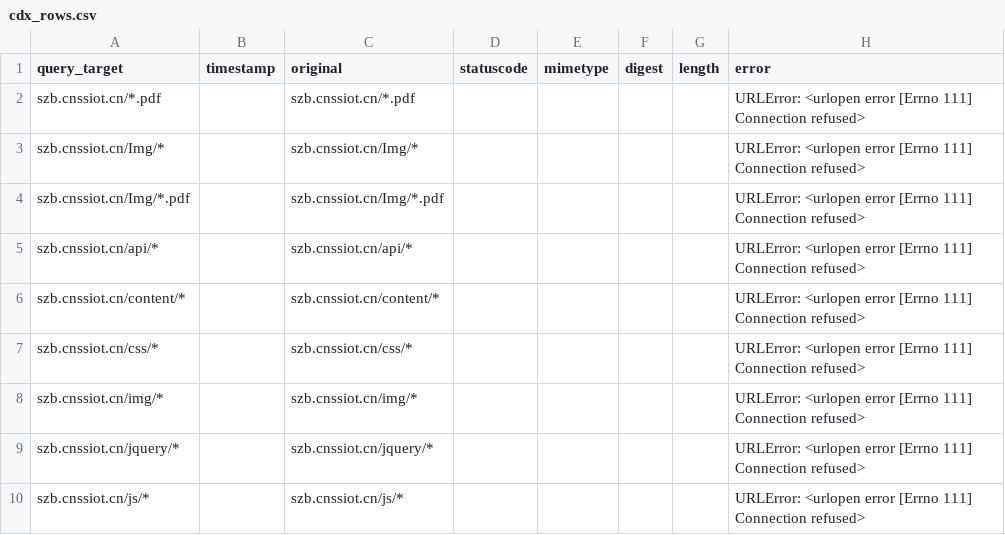
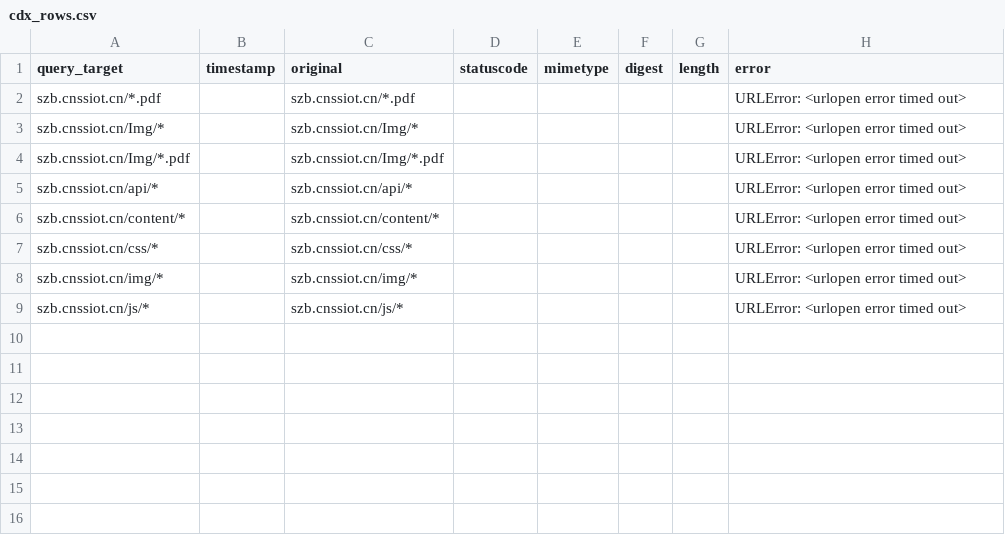
Before and after one commit to Evolution404/qilu-shaonian-electronic-archive, a CSV file: data/szb_recovery/cdx_rows.csv, drawn as a sheet.

```diff
--- a/data/szb_recovery/cdx_rows.csv
+++ b/data/szb_recovery/cdx_rows.csv
@@ -1,10 +1,9 @@
 query_target,timestamp,original,statuscode,mimetype,digest,length,error
-szb.cnssiot.cn/*.pdf,,szb.cnssiot.cn/*.pdf,,,,,URLError: <urlopen error [Errno 111] Connection refused>
-szb.cnssiot.cn/Img/*,,szb.cnssiot.cn/Img/*,,,,,URLError: <urlopen error [Errno 111] Connection refused>
-szb.cnssiot.cn/Img/*.pdf,,szb.cnssiot.cn/Img/*.pdf,,,,,URLError: <urlopen error [Errno 111] Connection refused>
-szb.cnssiot.cn/api/*,,szb.cnssiot.cn/api/*,,,,,URLError: <urlopen error [Errno 111] Connection refused>
-szb.cnssiot.cn/content/*,,szb.cnssiot.cn/content/*,,,,,URLError: <urlopen error [Errno 111] Connection refused>
-szb.cnssiot.cn/css/*,,szb.cnssiot.cn/css/*,,,,,URLError: <urlopen error [Errno 111] Connection refused>
-szb.cnssiot.cn/img/*,,szb.cnssiot.cn/img/*,,,,,URLError: <urlopen error [Errno 111] Connection refused>
-szb.cnssiot.cn/jquery/*,,szb.cnssiot.cn/jquery/*,,,,,URLError: <urlopen error [Errno 111] Connection refused>
-szb.cnssiot.cn/js/*,,szb.cnssiot.cn/js/*,,,,,URLError: <urlopen error [Errno 111] Connection refused>
+szb.cnssiot.cn/*.pdf,,szb.cnssiot.cn/*.pdf,,,,,URLError: <urlopen error timed out>
+szb.cnssiot.cn/Img/*,,szb.cnssiot.cn/Img/*,,,,,URLError: <urlopen error timed out>
+szb.cnssiot.cn/Img/*.pdf,,szb.cnssiot.cn/Img/*.pdf,,,,,URLError: <urlopen error timed out>
+szb.cnssiot.cn/api/*,,szb.cnssiot.cn/api/*,,,,,URLError: <urlopen error timed out>
+szb.cnssiot.cn/content/*,,szb.cnssiot.cn/content/*,,,,,URLError: <urlopen error timed out>
+szb.cnssiot.cn/css/*,,szb.cnssiot.cn/css/*,,,,,URLError: <urlopen error timed out>
+szb.cnssiot.cn/img/*,,szb.cnssiot.cn/img/*,,,,,URLError: <urlopen error timed out>
+szb.cnssiot.cn/js/*,,szb.cnssiot.cn/js/*,,,,,URLError: <urlopen error timed out>
```
Also changed, not shown: data/szb_recovery/resource_extracts.csv, 1 other file.
